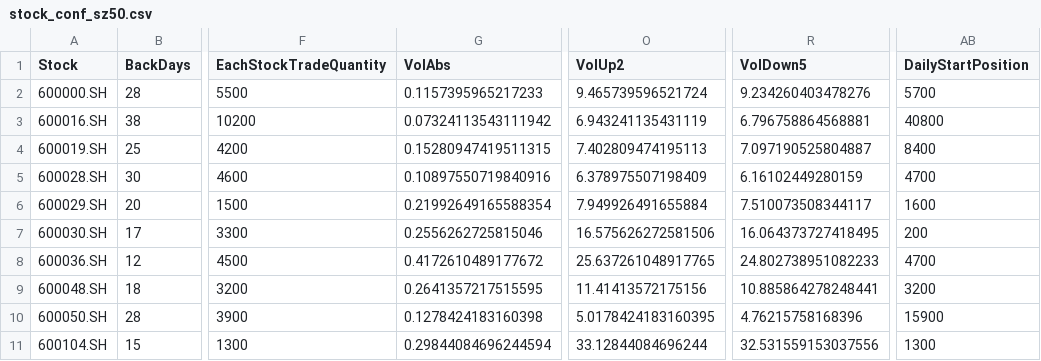
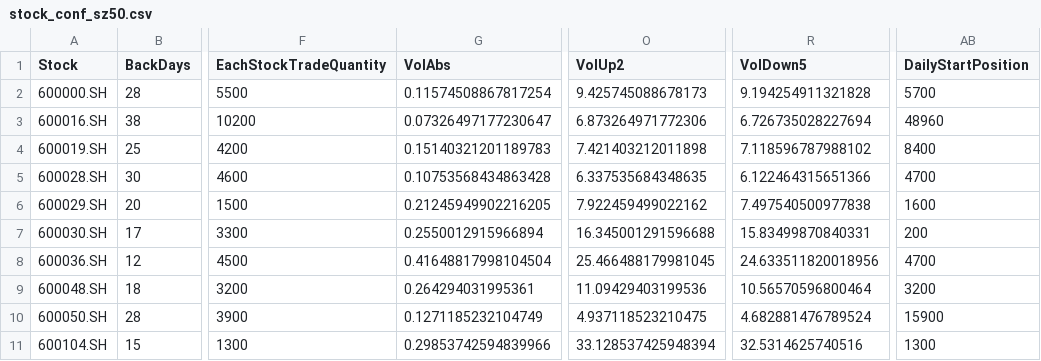
Before and after one commit to jwpl190/WudiQuant, a CSV file: stock_conf_sz50.csv, drawn as a sheet; only a part is shown, gaps mark what is left out; the diff covers the shown part only; the diff names each change by its address in the sheet, - before the commit and + after, or states it on an @@ line.

```diff
--- a/stock_conf_sz50.csv
+++ b/stock_conf_sz50.csv
-G2 (VolAbs): 0.1157395965217233
+G2 (VolAbs): 0.11574508867817254
-O2 (VolUp2): 9.465739596521724
+O2 (VolUp2): 9.425745088678173
-R2 (VolDown5): 9.234260403478276
+R2 (VolDown5): 9.194254911321828
-G3 (VolAbs): 0.07324113543111942
+G3 (VolAbs): 0.07326497177230647
-O3 (VolUp2): 6.943241135431119
+O3 (VolUp2): 6.873264971772306
-R3 (VolDown5): 6.796758864568881
+R3 (VolDown5): 6.726735028227694
-AB3 (DailyStartPosition): 40800
+AB3 (DailyStartPosition): 48960
-G4 (VolAbs): 0.15280947419511315
+G4 (VolAbs): 0.15140321201189783
-O4 (VolUp2): 7.402809474195113
+O4 (VolUp2): 7.421403212011898
-R4 (VolDown5): 7.097190525804887
+R4 (VolDown5): 7.118596787988102
-G5 (VolAbs): 0.10897550719840916
+G5 (VolAbs): 0.10753568434863428
-O5 (VolUp2): 6.378975507198409
+O5 (VolUp2): 6.337535684348635
-R5 (VolDown5): 6.16102449280159
+R5 (VolDown5): 6.122464315651366
-G6 (VolAbs): 0.21992649165588354
+G6 (VolAbs): 0.21245949902216205
-O6 (VolUp2): 7.949926491655884
+O6 (VolUp2): 7.922459499022162
-R6 (VolDown5): 7.510073508344117
+R6 (VolDown5): 7.497540500977838
-G7 (VolAbs): 0.2556262725815046
+G7 (VolAbs): 0.2550012915966894
-O7 (VolUp2): 16.575626272581506
+O7 (VolUp2): 16.345001291596688
-R7 (VolDown5): 16.064373727418495
+R7 (VolDown5): 15.83499870840331
-G8 (VolAbs): 0.4172610489177672
+G8 (VolAbs): 0.41648817998104504
-O8 (VolUp2): 25.637261048917765
+O8 (VolUp2): 25.466488179981045
-R8 (VolDown5): 24.802738951082233
+R8 (VolDown5): 24.633511820018956
-G9 (VolAbs): 0.2641357217515595
+G9 (VolAbs): 0.264294031995361
-O9 (VolUp2): 11.41413572175156
+O9 (VolUp2): 11.09429403199536
-R9 (VolDown5): 10.885864278248441
+R9 (VolDown5): 10.56570596800464
-G10 (VolAbs): 0.1278424183160398
+G10 (VolAbs): 0.1271185232104749
-O10 (VolUp2): 5.0178424183160395
+O10 (VolUp2): 4.937118523210475
-R10 (VolDown5): 4.76215758168396
+R10 (VolDown5): 4.682881476789524
-G11 (VolAbs): 0.29844084696244594
+G11 (VolAbs): 0.29853742594839966
-O11 (VolUp2): 33.12844084696244
+O11 (VolUp2): 33.128537425948394
-R11 (VolDown5): 32.531559153037556
+R11 (VolDown5): 32.5314625740516
```
Also changed, not shown: 132 edited cells elsewhere in this file, 1 other file.
